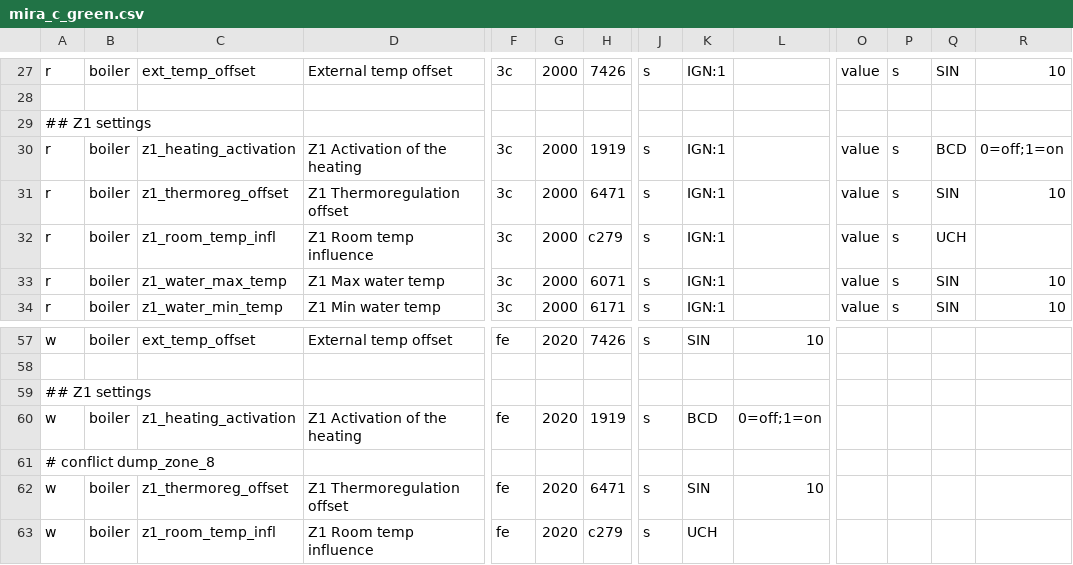
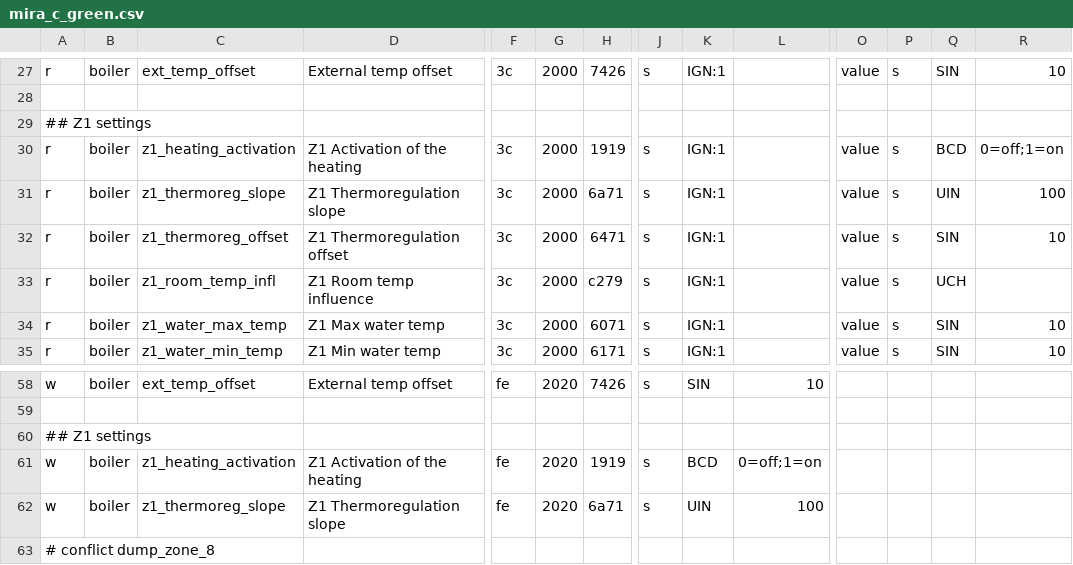
Before and after one commit to ysard/ebusd_configuration_chaffoteaux_bridgenet, a CSV file: mira_c_green.csv, drawn as a sheet; only a part is shown, gaps mark what is left out; the shorter side is filled out with more unchanged rows; rows hold the shown columns only; the diff names each change by its address in the sheet, - before the commit and + after, or states it on an @@ line.

Commit message:
Add z1_thermoreg_slope 6a71 to r/w rules

```diff
--- a/mira_c_green.csv
+++ b/mira_c_green.csv
+row 31: r | boiler | z1_thermoreg_slope | Z1 Thermoregulation slope | 3c | 2000 | 6a71 | s | IGN:1 |  | value | s | UIN | 100
+row 62: w | boiler | z1_thermoreg_slope | Z1 Thermoregulation slope | fe | 2020 | 6a71 | s | UIN | 100
```
